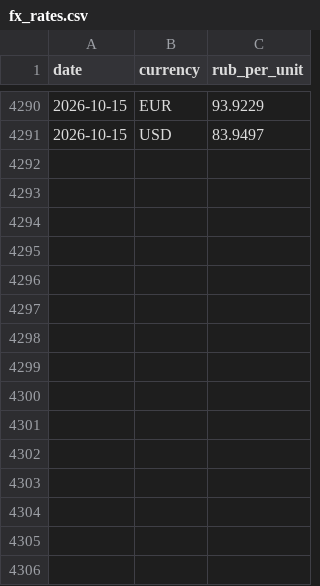
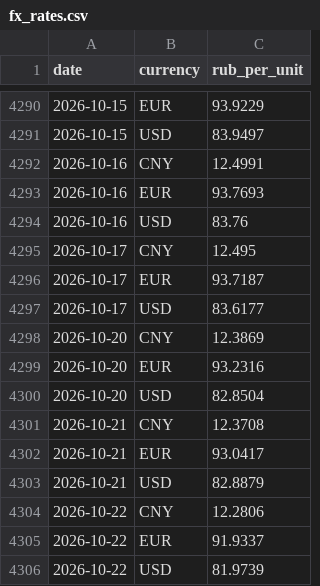
Before and after one commit to lorenzo-pasteris/Analisi-Russia-Ucraina, a CSV file: data/fx_rates.csv, drawn as a sheet; only a part is shown, gaps mark what is left out; the diff names each change by its address in the sheet, - before the commit and + after, or states it on an @@ line.

```diff
--- a/data/fx_rates.csv
+++ b/data/fx_rates.csv
+row 4292: 2026-10-16 | CNY | 12.4991
+row 4293: 2026-10-16 | EUR | 93.7693
+row 4294: 2026-10-16 | USD | 83.76
+row 4295: 2026-10-17 | CNY | 12.495
+row 4296: 2026-10-17 | EUR | 93.7187
+row 4297: 2026-10-17 | USD | 83.6177
+row 4298: 2026-10-20 | CNY | 12.3869
+row 4299: 2026-10-20 | EUR | 93.2316
+row 4300: 2026-10-20 | USD | 82.8504
+row 4301: 2026-10-21 | CNY | 12.3708
+row 4302: 2026-10-21 | EUR | 93.0417
+row 4303: 2026-10-21 | USD | 82.8879
+row 4304: 2026-10-22 | CNY | 12.2806
+row 4305: 2026-10-22 | EUR | 91.9337
+row 4306: 2026-10-22 | USD | 81.9739
```
Also changed, not shown: data/key_rate.csv, data/reserves_weekly.csv.
